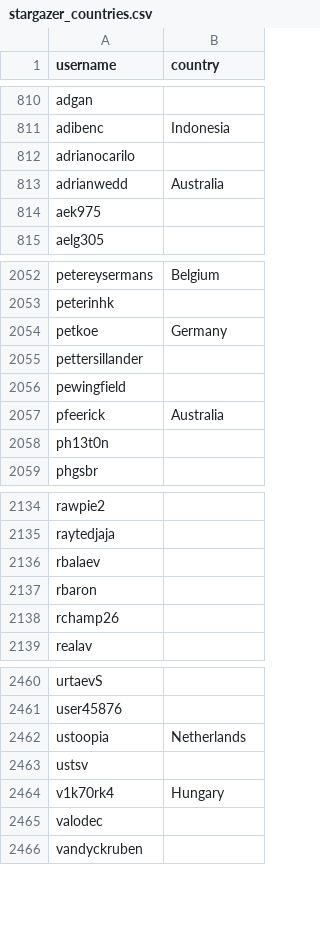
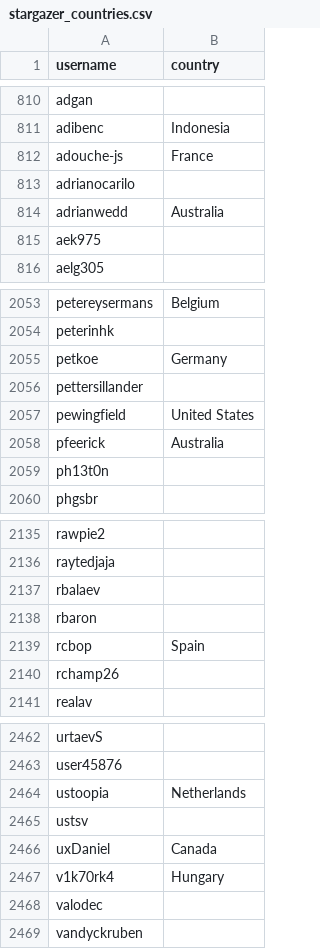
Before and after one commit to eburi/hassio-addons, a CSV file: .github/stargazer_countries.csv, drawn as a sheet; only a part is shown, gaps mark what is left out.

```diff
--- a/.github/stargazer_countries.csv
+++ b/.github/stargazer_countries.csv
@@ -811,2 +811,3 @@ adgan,
 adibenc,Indonesia
+adouche-js,France
 adrianocarilo,
@@ -2055,3 +2056,3 @@ petkoe,Germany
 pettersillander,
-pewingfield,
+pewingfield,United States
 pfeerick,Australia
@@ -2137,2 +2138,3 @@ rbalaev,
 rbaron,
+rcbop,Spain
 rchamp26,
@@ -2463,2 +2465,3 @@ ustoopia,Netherlands
 ustsv,
+uxDaniel,Canada
 v1k70rk4,Hungary
```
Also changed, not shown: 1 other file.
